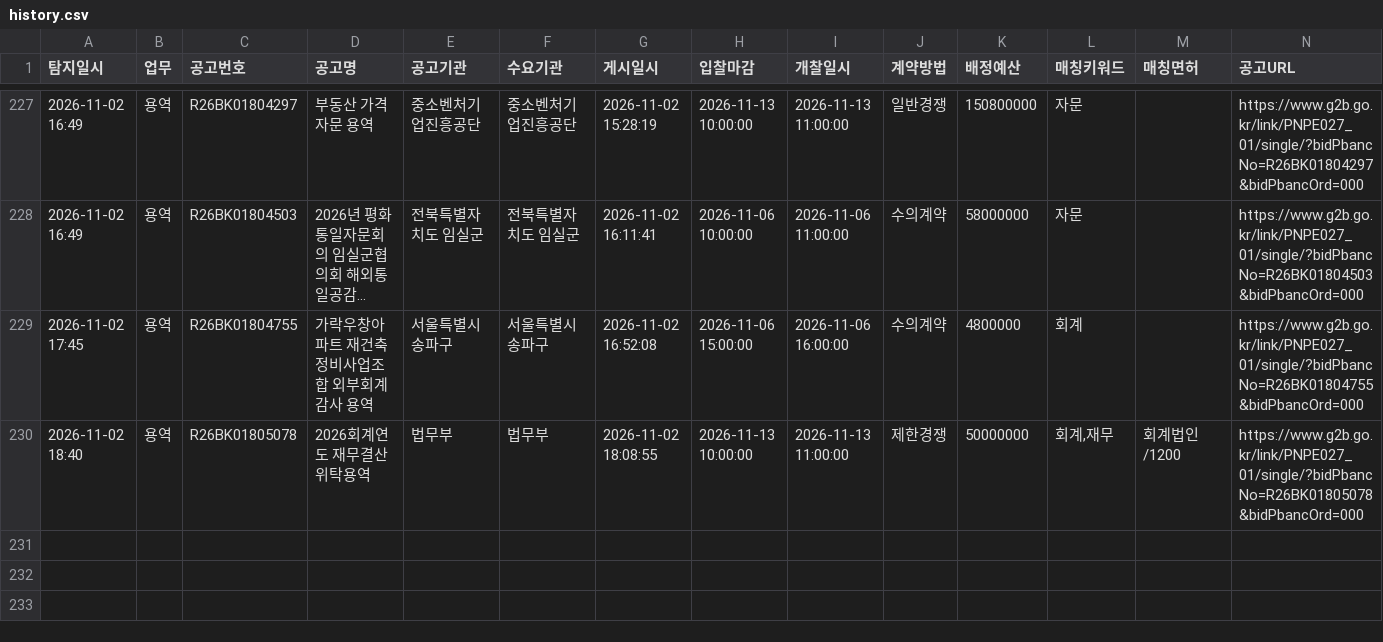
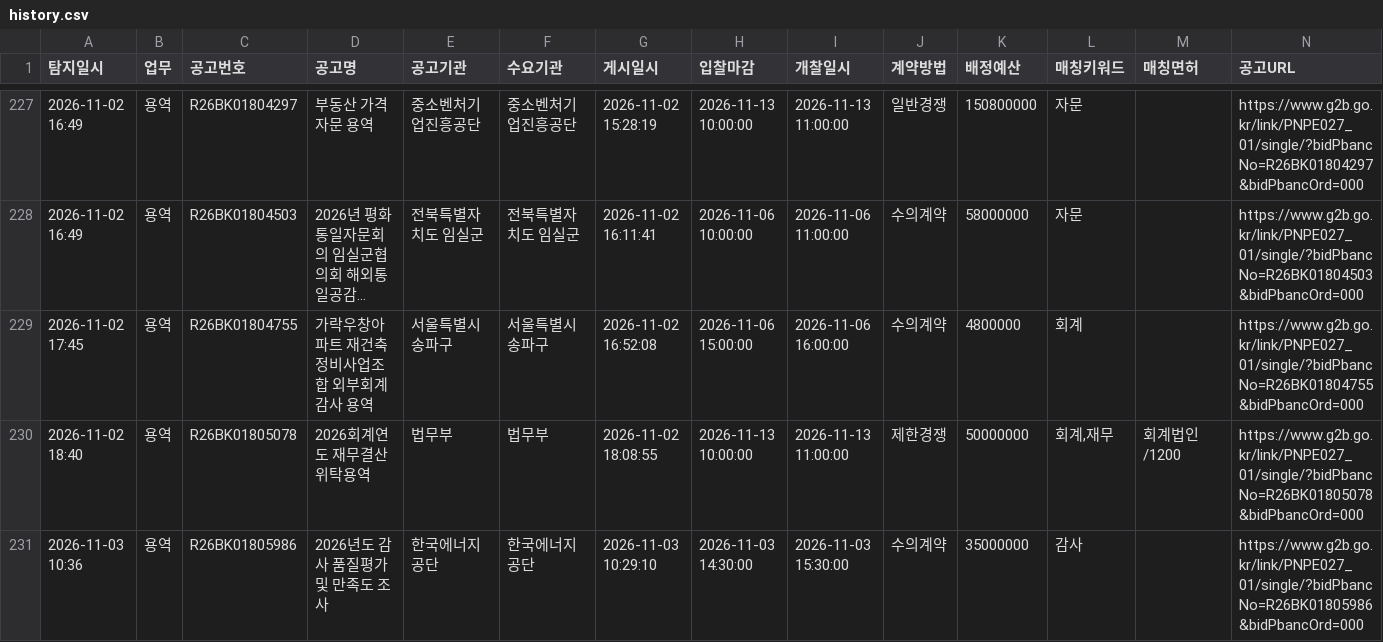
Before and after one commit to crouz070-afk/g2b-bid-alert, a CSV file: history.csv, drawn as a sheet; only a part is shown, gaps mark what is left out; long unchanged cells end in …; the diff names each change by its address in the sheet, - before the commit and + after, or states it on an @@ line.

```diff
--- a/history.csv
+++ b/history.csv
+row 231: 2026-11-03 10:36 | 용역 | R26BK01805986 | 2026년도 감사 품질평가 및 만족도 조사 | 한국에너지공단 | 한국에너지공단 | 2026-11-03 10:29:10 | 2026-11-03 14:30:00 | 2026-11-03 15:30:00 | 수의계약 | 35000000 | 감사 |  | https://www.g2b.go.kr/link/PNPE027_01/single/?bidPbancNo=R26BK01805986&bidPbancOrd=000
```
Also changed, not shown: 2 other files.
